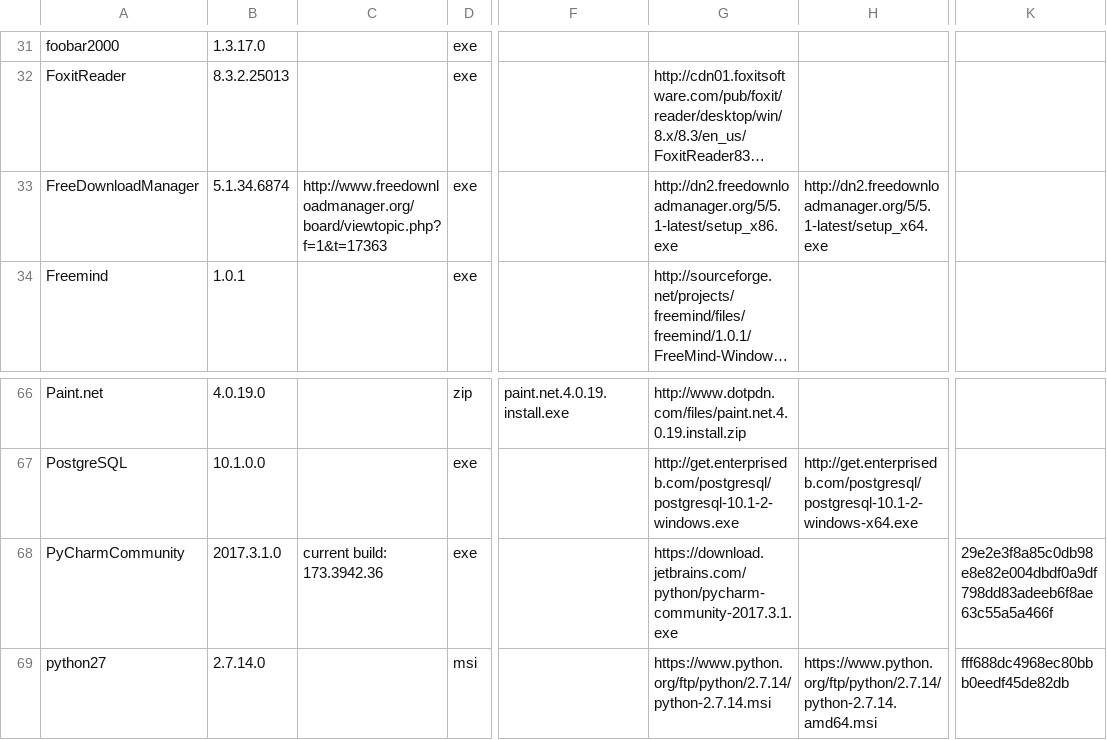
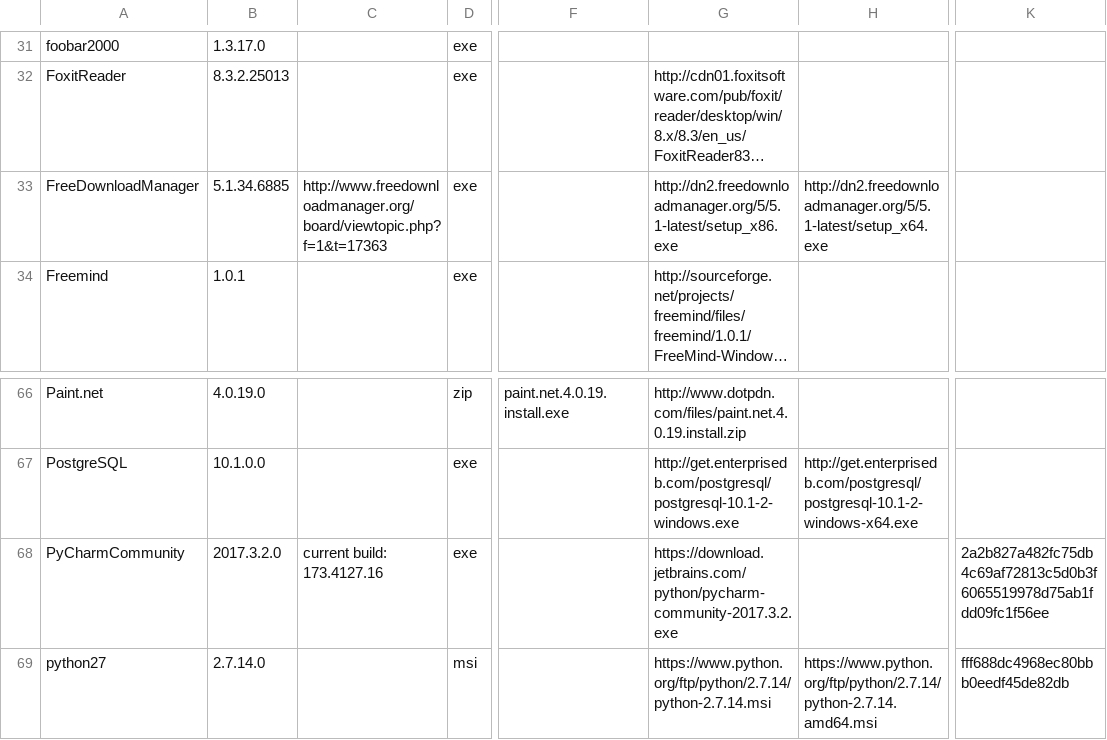
Before and after one commit to ackphht/ackphht.github.io, a CSV file: AckAptInstallDatabase.csv, drawn as a sheet; only a part is shown, gaps mark what is left out; long unchanged cells end in …; the diff names each change by its address in the sheet, - before the commit and + after, or states it on an @@ line.

Commit message:
AckApt: FreeDownloadManager 5.1.34.6885, PyCharm 2017.3.2

```diff
--- a/AckAptInstallDatabase.csv
+++ b/AckAptInstallDatabase.csv
-B33: 5.1.34.6874
+B33: 5.1.34.6885
-B68: 2017.3.1.0
+B68: 2017.3.2.0
-C68: current build: 173.3942.36
+C68: current build: 173.4127.16
-G68: https://download.jetbrains.com/python/pycharm-community-2017.3.1.exe
+G68: https://download.jetbrains.com/python/pycharm-community-2017.3.2.exe
-K68: 29e2e3f8a85c0db98e8e82e004dbdf0a9df798dd83adeeb6f8ae63c55a5a466f
+K68: 2a2b827a482fc75db4c69af72813c5d0b3f6065519978d75ab1fdd09fc1f56ee
```
